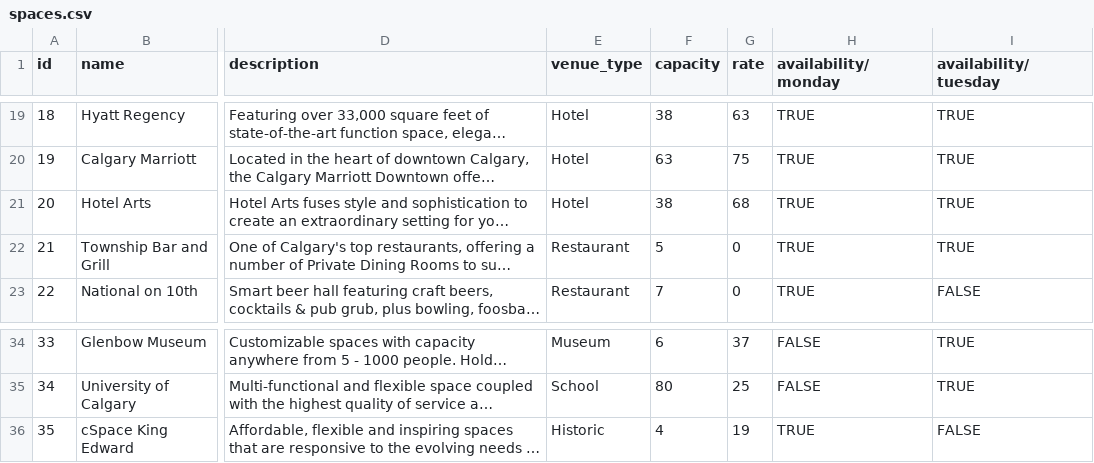
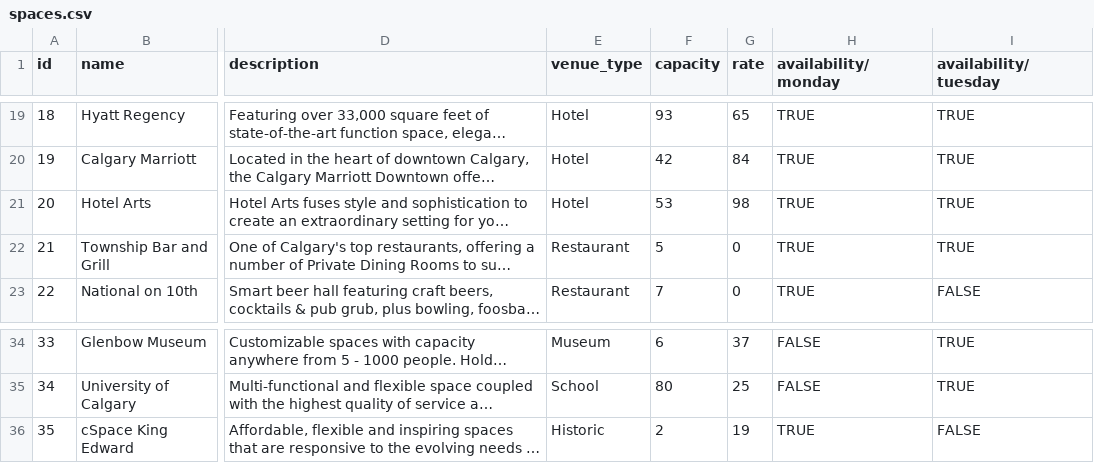
Before and after one commit to OmarHussainX/HUDDLE, a CSV file: src/spaces.csv, drawn as a sheet; only a part is shown, gaps mark what is left out; long unchanged cells end in …; the diff covers the shown part only; the diff names each change by its address in the sheet, - before the commit and + after, or states it on an @@ line.

```diff
--- a/src/spaces.csv
+++ b/src/spaces.csv
-F19 (capacity): 38
+F19 (capacity): 93
-G19 (rate): 63
+G19 (rate): 65
-F20 (capacity): 63
+F20 (capacity): 42
-G20 (rate): 75
+G20 (rate): 84
-F21 (capacity): 38
+F21 (capacity): 53
-G21 (rate): 68
+G21 (rate): 98
-F36 (capacity): 4
+F36 (capacity): 2
```
Also changed, not shown: 31 edited cells elsewhere in this file, 2 other files.
